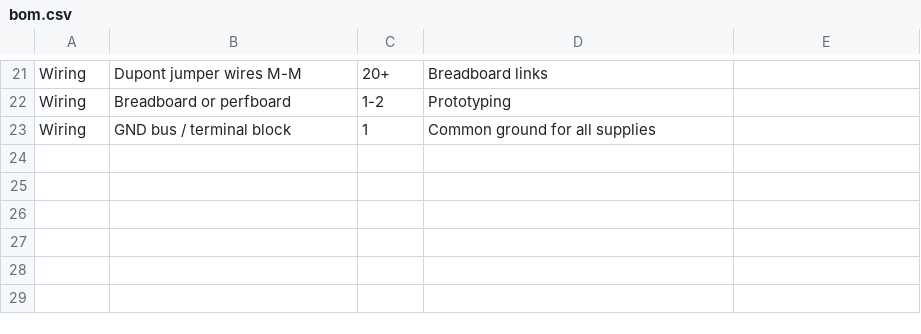
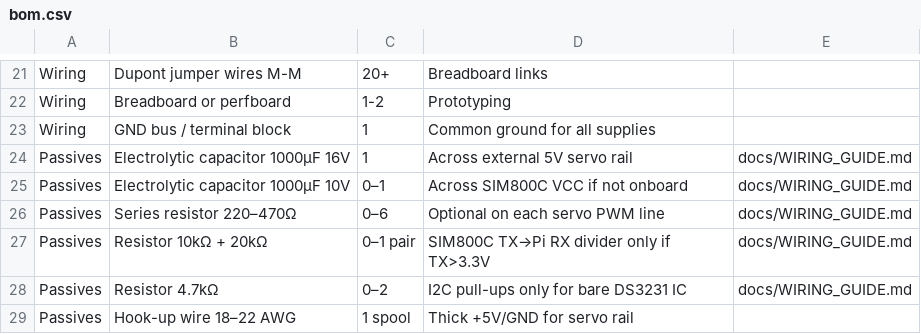
Before and after one commit to Maxblinkz233/pillSafe_projectupdated, a CSV file: hardware/docs/bom.csv, drawn as a sheet; only a part is shown, gaps mark what is left out.

```diff
--- a/hardware/docs/bom.csv
+++ b/hardware/docs/bom.csv
@@ -23 +23,7 @@ Wiring,Breadboard or perfboard,1-2,Prototyping,
 Wiring,GND bus / terminal block,1,Common ground for all supplies,
+Passives,Electrolytic capacitor 1000µF 16V,1,Across external 5V servo rail,docs/WIRING_GUIDE.md
+Passives,Electrolytic capacitor 1000µF 10V,0–1,Across SIM800C VCC if not onboard,docs/WIRING_GUIDE.md
+Passives,Series resistor 220–470Ω,0–6,Optional on each servo PWM line,docs/WIRING_GUIDE.md
+Passives,Resistor 10kΩ + 20kΩ,0–1 pair,SIM800C TX→Pi RX divider only if TX>3.3V,docs/WIRING_GUIDE.md
+Passives,Resistor 4.7kΩ,0–2,I2C pull-ups only for bare DS3231 IC,docs/WIRING_GUIDE.md
+Passives,Hook-up wire 18–22 AWG,1 spool,Thick +5V/GND for servo rail,
```
Also changed, not shown: hardware/docs/fritzing_connections.csv, 2 other files.
